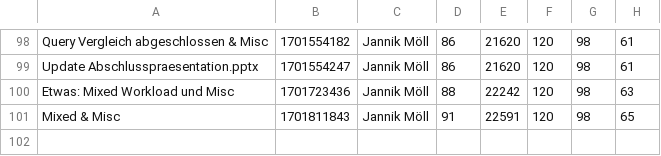
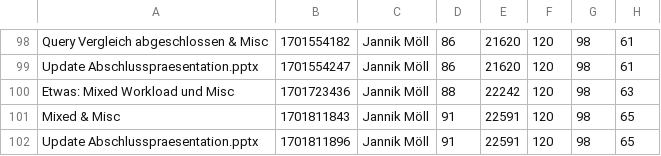
Before and after one commit to MoellJ/MasterarbeitStats, a CSV file: docs/data/stats.csv, drawn as a sheet; only a part is shown, gaps mark what is left out; the diff names each change by its address in the sheet, - before the commit and + after, or states it on an @@ line.

Commit message:
Updated stats

```diff
--- a/docs/data/stats.csv
+++ b/docs/data/stats.csv
+row 102: Update Abschlusspraesentation.pptx | 1701811896 | Jannik Möll | 91 | 22591 | 120 | 98 | 65
```
